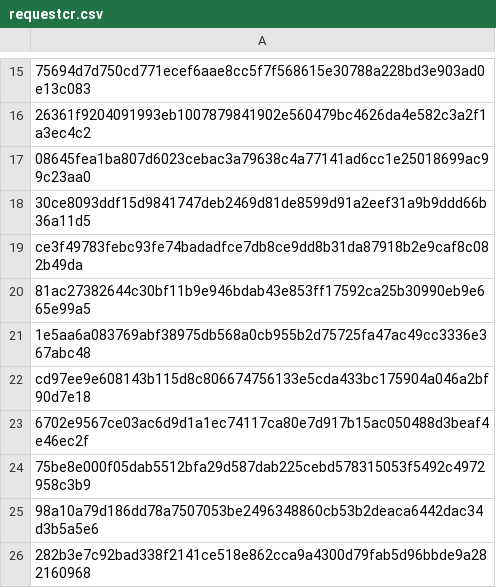
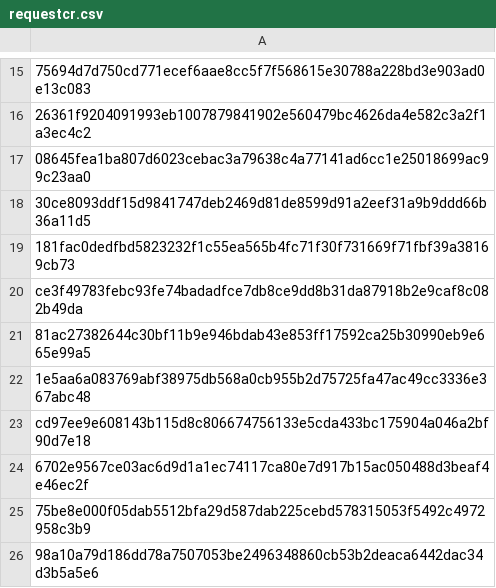
Before and after one commit to mabbsolute/tgs, a CSV file: requestcr.csv, drawn as a sheet; only a part is shown, gaps mark what is left out; the shorter side is filled out with more unchanged rows; the diff names each change by its address in the sheet, - before the commit and + after, or states it on an @@ line.

Commit message:
Update requestcr.csv

```diff
--- a/requestcr.csv
+++ b/requestcr.csv
+row 19: 181fac0dedfbd5823232f1c55ea565b4fc71f30f731669f71fbf39a38169cb73
```
